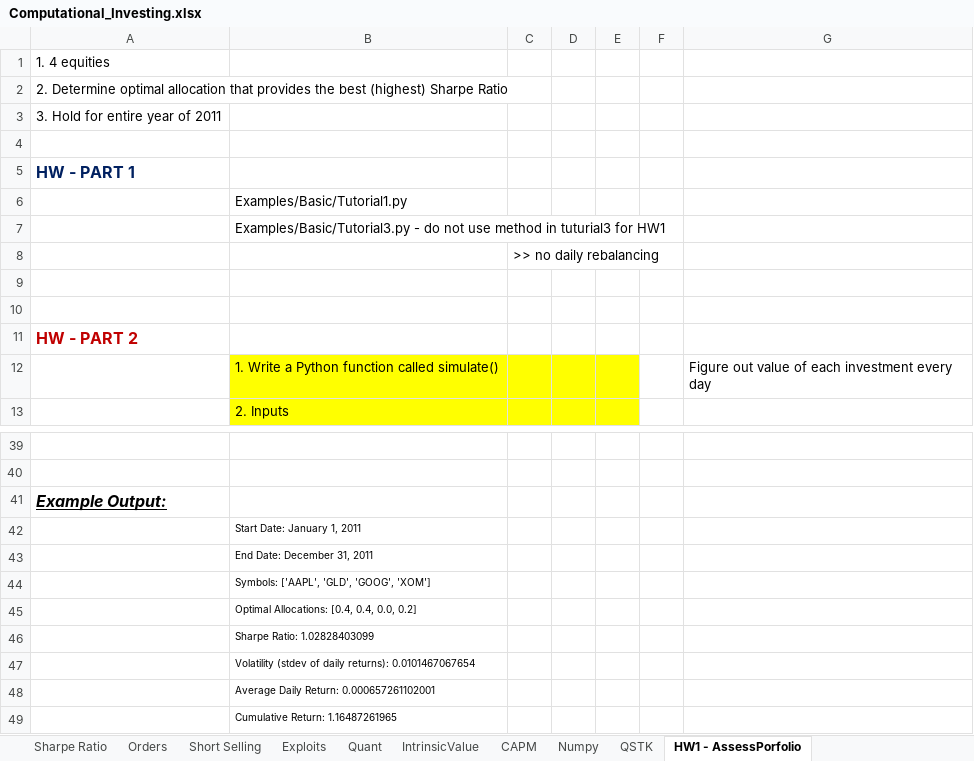
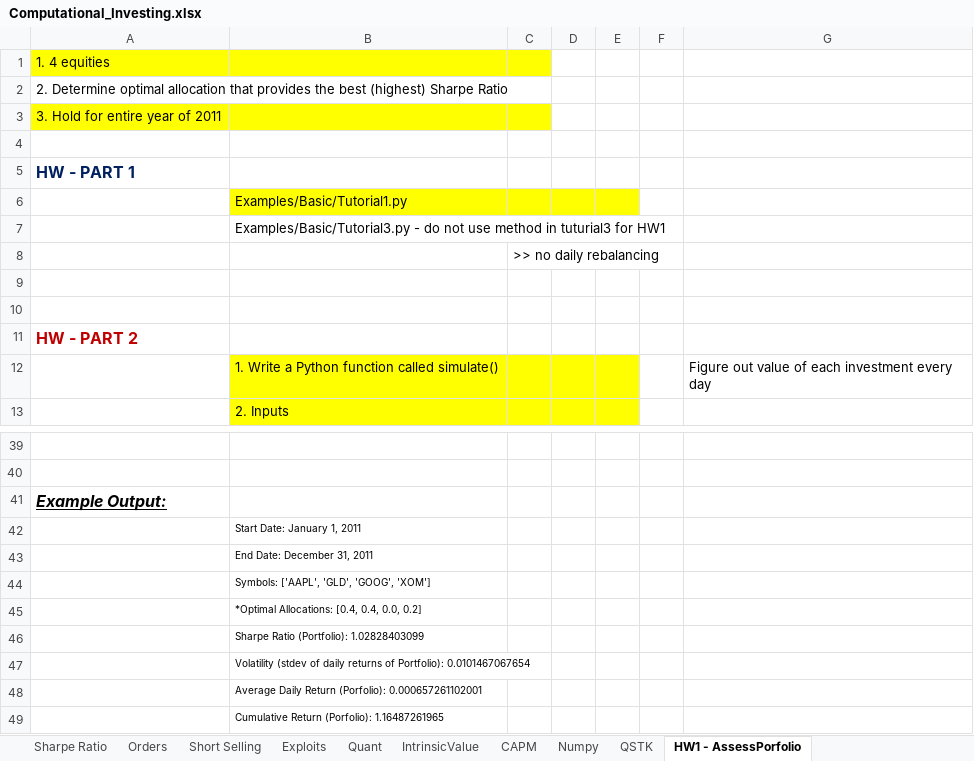
Before and after one commit to shaunc44/Computational_Investing, an Excel workbook: Computational_Investing.xlsx, sheet HW1 - AssessPorfolio, drawn as a sheet; only a part is shown, gaps mark what is left out; values as stored, in another font and other column widths than the file's, no borders; the diff names each change by its address in the sheet, - before the commit and + after, or states it on an @@ line.

```diff
--- a/Computational_Investing.xlsx (sheet HW1 - AssessPorfolio)
+++ b/Computational_Investing.xlsx (sheet HW1 - AssessPorfolio)
-A1:C1 fill: none
+A1:C1 fill: #FFFF00
-A3:C3 fill: none
+A3:C3 fill: #FFFF00
-B6:E6 fill: none
+B6:E6 fill: #FFFF00
-B45: Optimal Allocations: [0.4, 0.4, 0.0, 0.2]
+B45: *Optimal Allocations: [0.4, 0.4, 0.0, 0.2]
-B46: Sharpe Ratio: 1.02828403099
+B46: Sharpe Ratio (Portfolio): 1.02828403099
-B47: …of daily returns): 0.0101467067654
+B47: …of daily returns of Portfolio): 0.0101467067654
-B48: Average Daily Return: 0.000657261102001
+B48: Average Daily Return (Porfolio): 0.000657261102001
-B49: Cumulative Return: 1.16487261965
+B49: Cumulative Return (Porfolio): 1.16487261965
```
Also changed, not shown: sheet Sharpe Ratio, 1 other file.
